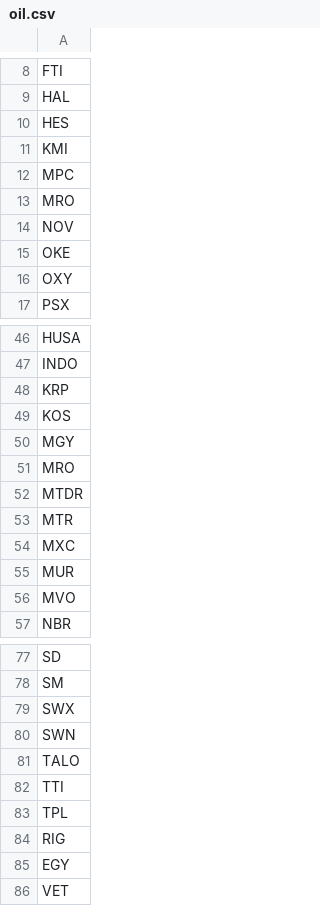
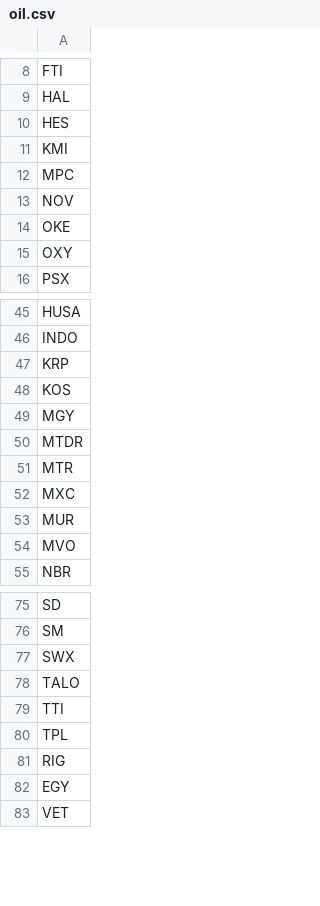
Before and after one commit to greenmtnboy/py-portfolio-index, a CSV file: py_portfolio_index/bin/lists/oil.csv, drawn as a sheet; only a part is shown, gaps mark what is left out.

```diff
--- a/py_portfolio_index/bin/lists/oil.csv
+++ b/py_portfolio_index/bin/lists/oil.csv
@@ -12,3 +12,2 @@ KMI
 MPC
-MRO
 NOV
@@ -50,3 +49,2 @@ KOS
 MGY
-MRO
 MTDR
@@ -79,3 +77,2 @@ SM
 SWX
-SWN
 TALO
```
Also changed, not shown: 27 other files.
